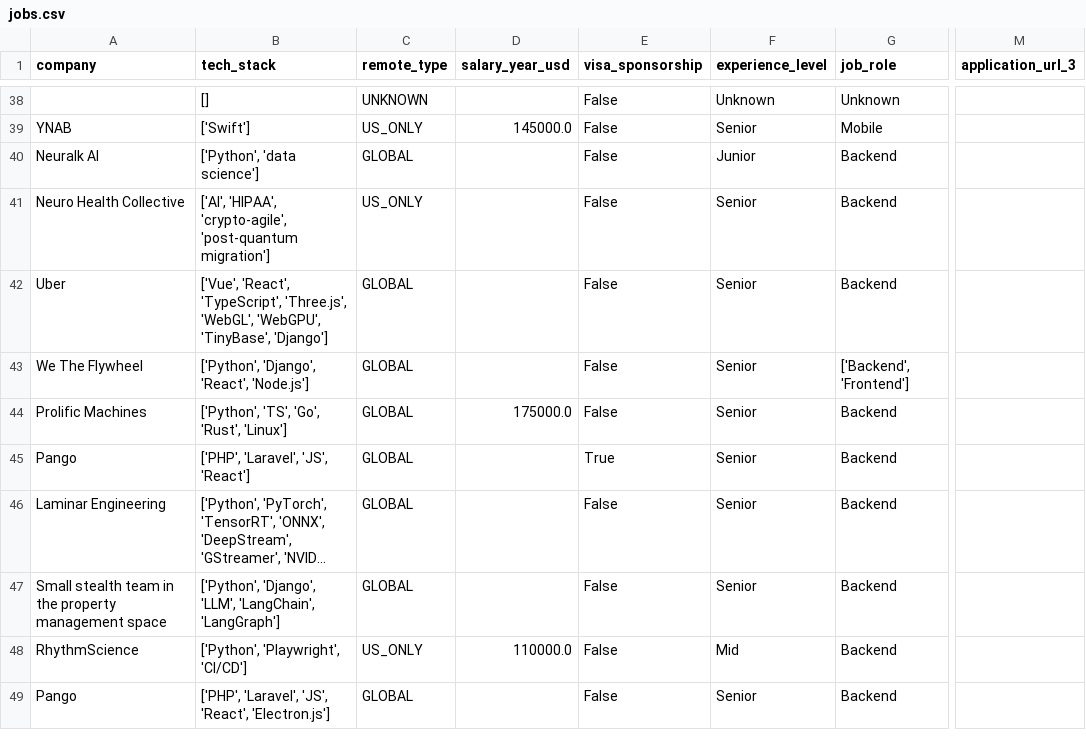
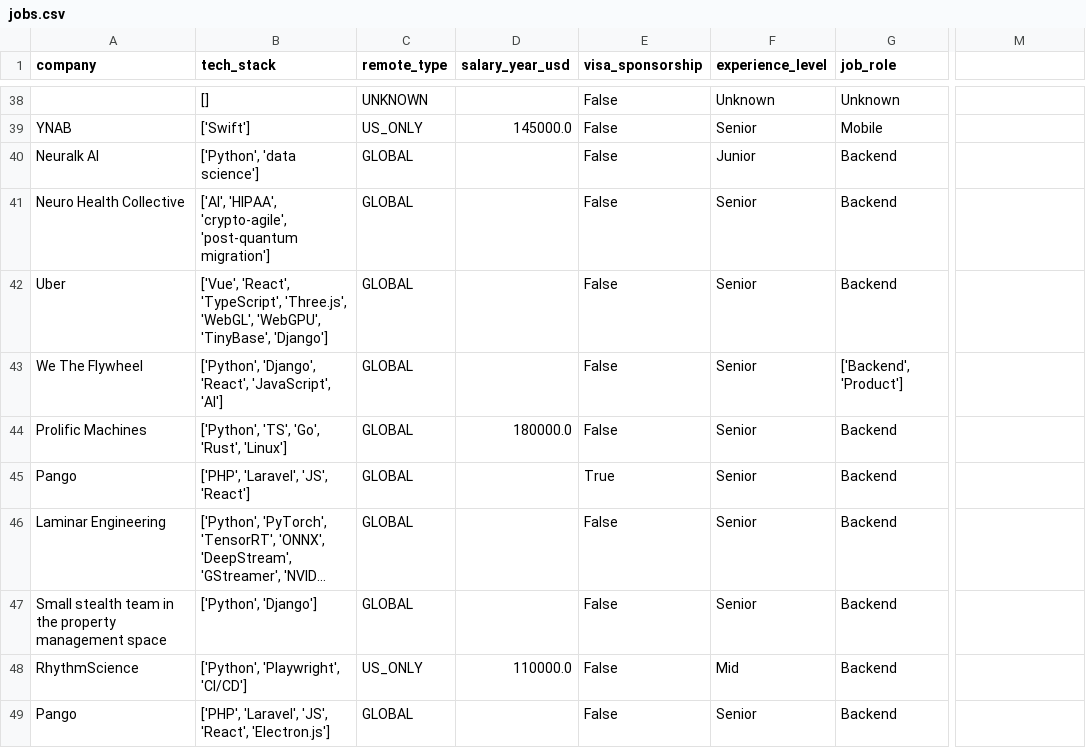
Before and after one commit to UniverseScripts/job-scrapper-ai, a CSV file: data/processed/jobs.csv, drawn as a sheet; only a part is shown, gaps mark what is left out; long unchanged cells end in …; the diff covers the shown part only; the diff names each change by its address in the sheet, - before the commit and + after, or states it on an @@ line.

```diff
--- a/data/processed/jobs.csv
+++ b/data/processed/jobs.csv
-M1: application_url_3
+M1: (empty)
-C41 (remote_type): US_ONLY
+C41 (remote_type): GLOBAL
-B43 (tech_stack): ['Python', 'Django', 'React', 'Node.js']
+B43 (tech_stack): ['Python', 'Django', 'React', 'JavaScript', 'AI']
-G43 (job_role): ['Backend', 'Frontend']
+G43 (job_role): ['Backend', 'Product']
-D44 (salary_year_usd): 175000.0
+D44 (salary_year_usd): 180000.0
-B47 (tech_stack): ['Python', 'Django', 'LLM', 'LangChain', 'LangGraph']
+B47 (tech_stack): ['Python', 'Django']
```
Also changed, not shown: 1 removed row and 137 edited cells elsewhere in this file.
